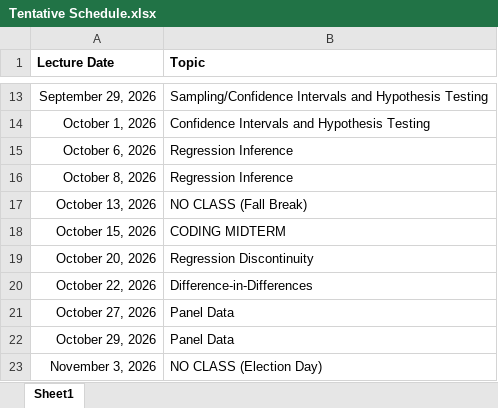
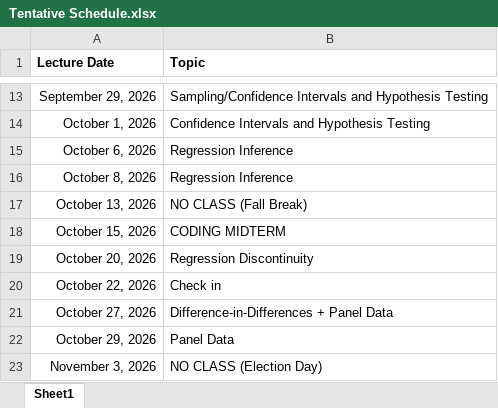
Before and after one commit to adamsoliman/IntroEconometrics, an Excel workbook: a_materials/Tentative Schedule.xlsx, sheet Sheet1, drawn as a sheet; only a part is shown, gaps mark what is left out; values as stored, in another font and other column widths than the file's, no borders; the diff names each change by its address in the sheet, - before the commit and + after, or states it on an @@ line.

Commit message:
Sched

```diff
--- a/a_materials/Tentative Schedule.xlsx (sheet Sheet1)
+++ b/a_materials/Tentative Schedule.xlsx (sheet Sheet1)
-B20 (Topic): Difference-in-Differences
+B20 (Topic): Check in
-B21 (Topic): Panel Data
+B21 (Topic): Difference-in-Differences + Panel Data
```
Also changed, not shown: 1 other file.
